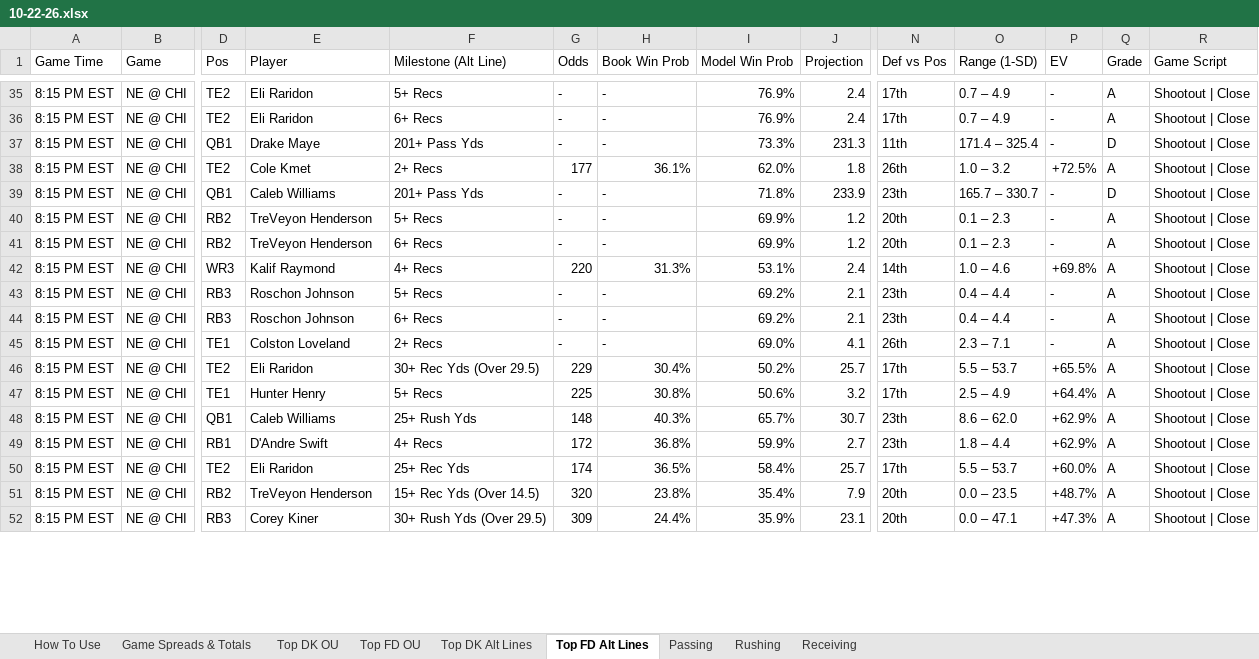
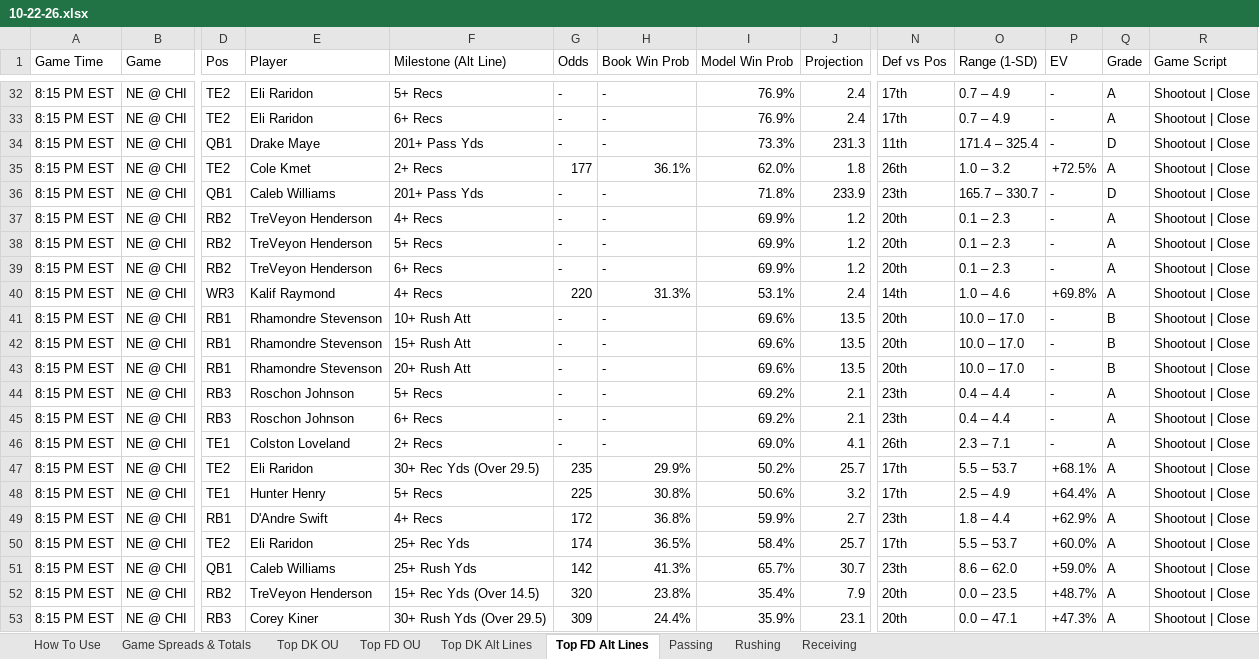
Before and after one commit to RhettTitus/nfl-dashboard, an Excel workbook: data/10-22-26.xlsx, sheet Top FD Alt Lines, drawn as a sheet; only a part is shown, gaps mark what is left out; values as stored, in another font and other column widths than the file's, no cell formats; removed rows and columns are numbered as before the commit, all else as after; rows hold the shown columns only; the diff covers the shown part only; the diff names each change by its address in the sheet, - before the commit and + after, or states it on an @@ line.

```diff
--- a/data/10-22-26.xlsx (sheet Top FD Alt Lines)
+++ b/data/10-22-26.xlsx (sheet Top FD Alt Lines)
+row 37: 8:15 PM EST | NE @ CHI | RB2 | TreVeyon Henderson | 4+ Recs | - | - | 69.9% | 1.2 | 20th | 0.1 – 2.3 | - | A | Shootout | Close
+row 41: 8:15 PM EST | NE @ CHI | RB1 | Rhamondre Stevenson | 10+ Rush Att | - | - | 69.6% | 13.5 | 20th | 10.0 – 17.0 | - | B | Shootout | Close
+row 42: 8:15 PM EST | NE @ CHI | RB1 | Rhamondre Stevenson | 15+ Rush Att | - | - | 69.6% | 13.5 | 20th | 10.0 – 17.0 | - | B | Shootout | Close
+row 43: 8:15 PM EST | NE @ CHI | RB1 | Rhamondre Stevenson | 20+ Rush Att | - | - | 69.6% | 13.5 | 20th | 10.0 – 17.0 | - | B | Shootout | Close
-G47 (Odds): 229
+G47 (Odds): 235
-H47 (Book Win Prob): 30.4%
+H47 (Book Win Prob): 29.9%
-P47 (EV): +65.5%
+P47 (EV): +68.1%
-row 48: 8:15 PM EST | NE @ CHI | QB1 | Caleb Williams | 25+ Rush Yds | 148 | 40.3% | 65.7% | 30.7 | 23th | 8.6 – 62.0 | +62.9% | A | Shootout | Close
+row 51: 8:15 PM EST | NE @ CHI | QB1 | Caleb Williams | 25+ Rush Yds | 142 | 41.3% | 65.7% | 30.7 | 23th | 8.6 – 62.0 | +59.0% | A | Shootout | Close
```
Also changed, not shown: 15 added rows, 21 removed rows and 76 edited cells elsewhere in this sheet, sheet Top DK Alt Lines, sheet Top DK OU, sheet Top FD OU, cell formats, data/SEASON_2026_PLAYER_PROFILES.xlsx.
